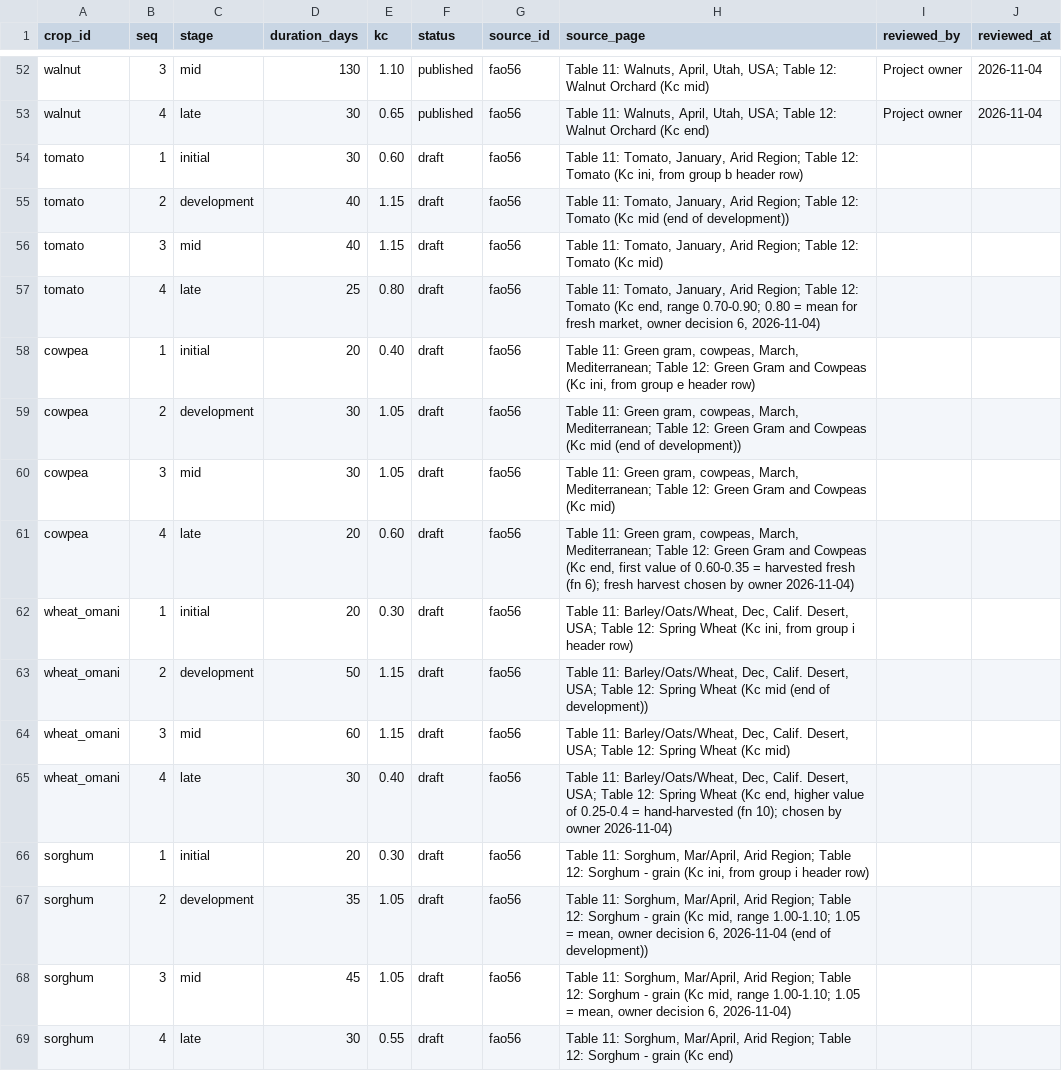
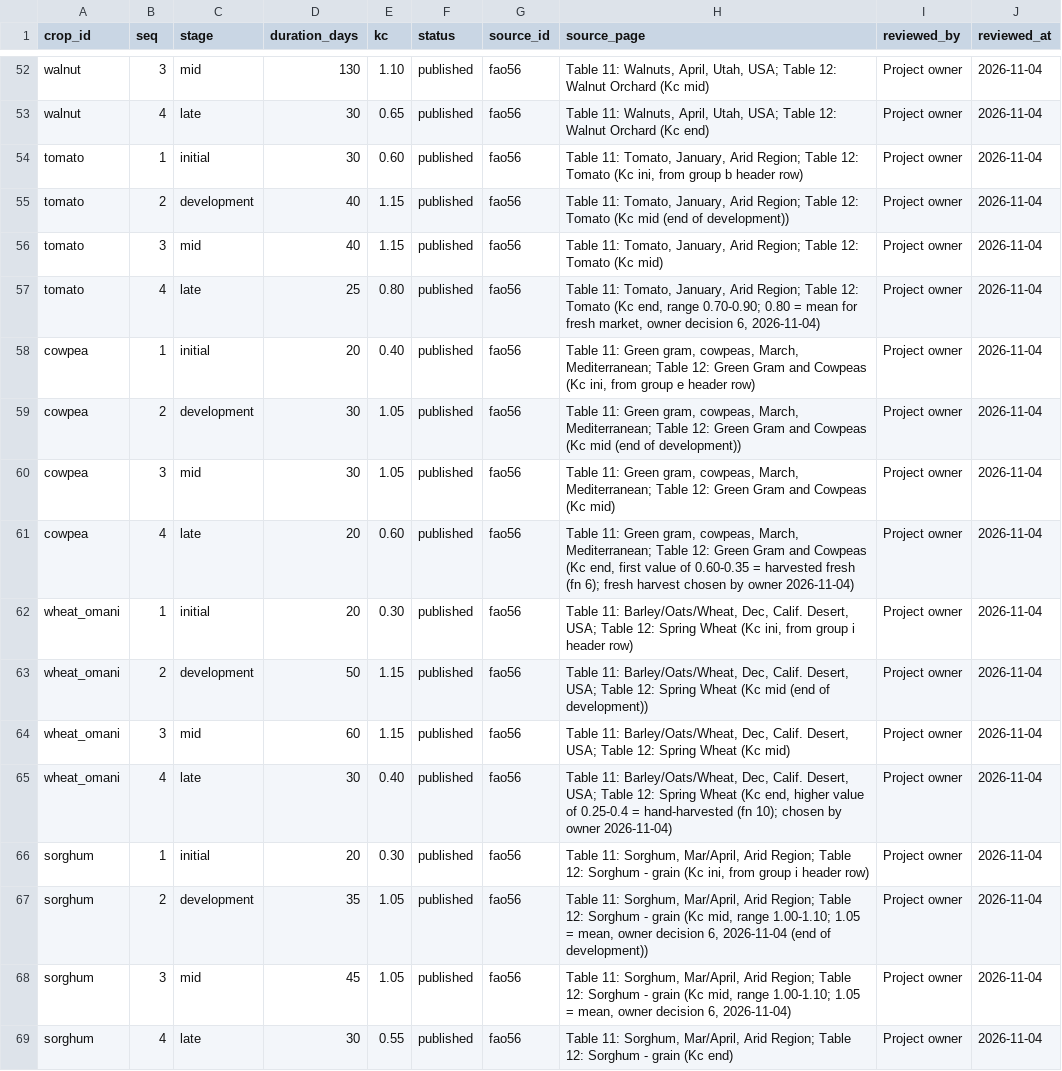
Before and after one commit to ishaqsqu-ctrl/oman-agri, a CSV file: data/crop_stages.csv, drawn as a sheet; only a part is shown, gaps mark what is left out.

```diff
--- a/data/crop_stages.csv
+++ b/data/crop_stages.csv
@@ -53,17 +53,17 @@ walnut,3,mid,130,1.10,published,fao56,"Table 11: Walnuts, April, Utah, USA; Tabl
 walnut,4,late,30,0.65,published,fao56,"Table 11: Walnuts, April, Utah, USA; Table 12: Walnut Orchard (Kc end)",Project owner,2026-11-04
-tomato,1,initial,30,0.60,draft,fao56,"Table 11: Tomato, January, Arid Region; Table 12: Tomato (Kc ini, from group b header row)",,
-tomato,2,development,40,1.15,draft,fao56,"Table 11: Tomato, January, Arid Region; Table 12: Tomato (Kc mid (end of development))",,
-tomato,3,mid,40,1.15,draft,fao56,"Table 11: Tomato, January, Arid Region; Table 12: Tomato (Kc mid)",,
-tomato,4,late,25,0.80,draft,fao56,"Table 11: Tomato, January, Arid Region; Table 12: Tomato (Kc end, range 0.70-0.90; 0.80 = mean for fresh market, owner decision 6, 2026-11-04)",,
-cowpea,1,initial,20,0.40,draft,fao56,"Table 11: Green gram, cowpeas, March, Mediterranean; Table 12: Green Gram and Cowpeas (Kc ini, from group e header row)",,
-cowpea,2,development,30,1.05,draft,fao56,"Table 11: Green gram, cowpeas, March, Mediterranean; Table 12: Green Gram and Cowpeas (Kc mid (end of development))",,
-cowpea,3,mid,30,1.05,draft,fao56,"Table 11: Green gram, cowpeas, March, Mediterranean; Table 12: Green Gram and Cowpeas (Kc mid)",,
-cowpea,4,late,20,0.60,draft,fao56,"Table 11: Green gram, cowpeas, March, Mediterranean; Table 12: Green Gram and Cowpeas (Kc end, first value of 0.60-0.35 = harvested fresh (fn 6); fresh harvest chosen by owner 2026-11-04)",,
-wheat_omani,1,initial,20,0.30,draft,fao56,"Table 11: Barley/Oats/Wheat, Dec, Calif. Desert, USA; Table 12: Spring Wheat (Kc ini, from group i header row)",,
-wheat_omani,2,development,50,1.15,draft,fao56,"Table 11: Barley/Oats/Wheat, Dec, Calif. Desert, USA; Table 12: Spring Wheat (Kc mid (end of development))",,
-wheat_omani,3,mid,60,1.15,draft,fao56,"Table 11: Barley/Oats/Wheat, Dec, Calif. Desert, USA; Table 12: Spring Wheat (Kc mid)",,
-wheat_omani,4,late,30,0.40,draft,fao56,"Table 11: Barley/Oats/Wheat, Dec, Calif. Desert, USA; Table 12: Spring Wheat (Kc end, higher value of 0.25-0.4 = hand-harvested (fn 10); chosen by owner 2026-11-04)",,
-sorghum,1,initial,20,0.30,draft,fao56,"Table 11: Sorghum, Mar/April, Arid Region; Table 12: Sorghum - grain (Kc ini, from group i header row)",,
-sorghum,2,development,35,1.05,draft,fao56,"Table 11: Sorghum, Mar/April, Arid Region; Table 12: Sorghum - grain (Kc mid, range 1.00-1.10; 1.05 = mean, owner decision 6, 2026-11-04 (end of development))",,
-sorghum,3,mid,45,1.05,draft,fao56,"Table 11: Sorghum, Mar/April, Arid Region; Table 12: Sorghum - grain (Kc mid, range 1.00-1.10; 1.05 = mean, owner decision 6, 2026-11-04)",,
-sorghum,4,late,30,0.55,draft,fao56,"Table 11: Sorghum, Mar/April, Arid Region; Table 12: Sorghum - grain (Kc end)",,
+tomato,1,initial,30,0.60,published,fao56,"Table 11: Tomato, January, Arid Region; Table 12: Tomato (Kc ini, from group b header row)",Project owner,2026-11-04
+tomato,2,development,40,1.15,published,fao56,"Table 11: Tomato, January, Arid Region; Table 12: Tomato (Kc mid (end of development))",Project owner,2026-11-04
+tomato,3,mid,40,1.15,published,fao56,"Table 11: Tomato, January, Arid Region; Table 12: Tomato (Kc mid)",Project owner,2026-11-04
+tomato,4,late,25,0.80,published,fao56,"Table 11: Tomato, January, Arid Region; Table 12: Tomato (Kc end, range 0.70-0.90; 0.80 = mean for fresh market, owner decision 6, 2026-11-04)",Project owner,2026-11-04
+cowpea,1,initial,20,0.40,published,fao56,"Table 11: Green gram, cowpeas, March, Mediterranean; Table 12: Green Gram and Cowpeas (Kc ini, from group e header row)",Project owner,2026-11-04
+cowpea,2,development,30,1.05,published,fao56,"Table 11: Green gram, cowpeas, March, Mediterranean; Table 12: Green Gram and Cowpeas (Kc mid (end of development))",Project owner,2026-11-04
+cowpea,3,mid,30,1.05,published,fao56,"Table 11: Green gram, cowpeas, March, Mediterranean; Table 12: Green Gram and Cowpeas (Kc mid)",Project owner,2026-11-04
+cowpea,4,late,20,0.60,published,fao56,"Table 11: Green gram, cowpeas, March, Mediterranean; Table 12: Green Gram and Cowpeas (Kc end, first value of 0.60-0.35 = harvested fresh (fn 6); fresh harvest chosen by owner 2026-11-04)",Project owner,2026-11-04
+wheat_omani,1,initial,20,0.30,published,fao56,"Table 11: Barley/Oats/Wheat, Dec, Calif. Desert, USA; Table 12: Spring Wheat (Kc ini, from group i header row)",Project owner,2026-11-04
+wheat_omani,2,development,50,1.15,published,fao56,"Table 11: Barley/Oats/Wheat, Dec, Calif. Desert, USA; Table 12: Spring Wheat (Kc mid (end of development))",Project owner,2026-11-04
+wheat_omani,3,mid,60,1.15,published,fao56,"Table 11: Barley/Oats/Wheat, Dec, Calif. Desert, USA; Table 12: Spring Wheat (Kc mid)",Project owner,2026-11-04
+wheat_omani,4,late,30,0.40,published,fao56,"Table 11: Barley/Oats/Wheat, Dec, Calif. Desert, USA; Table 12: Spring Wheat (Kc end, higher value of 0.25-0.4 = hand-harvested (fn 10); chosen by owner 2026-11-04)",Project owner,2026-11-04
+sorghum,1,initial,20,0.30,published,fao56,"Table 11: Sorghum, Mar/April, Arid Region; Table 12: Sorghum - grain (Kc ini, from group i header row)",Project owner,2026-11-04
+sorghum,2,development,35,1.05,published,fao56,"Table 11: Sorghum, Mar/April, Arid Region; Table 12: Sorghum - grain (Kc mid, range 1.00-1.10; 1.05 = mean, owner decision 6, 2026-11-04 (end of development))",Project owner,2026-11-04
+sorghum,3,mid,45,1.05,published,fao56,"Table 11: Sorghum, Mar/April, Arid Region; Table 12: Sorghum - grain (Kc mid, range 1.00-1.10; 1.05 = mean, owner decision 6, 2026-11-04)",Project owner,2026-11-04
+sorghum,4,late,30,0.55,published,fao56,"Table 11: Sorghum, Mar/April, Arid Region; Table 12: Sorghum - grain (Kc end)",Project owner,2026-11-04
```
Also changed, not shown: 2 other files.
